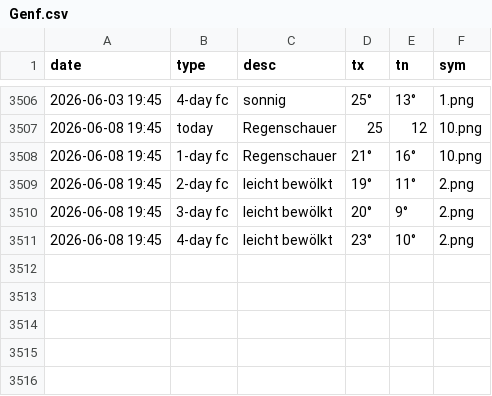
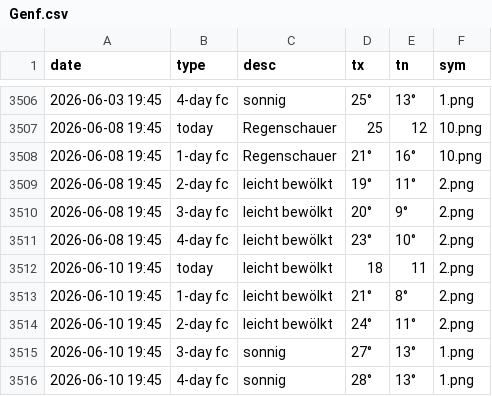
Before and after one commit to amannj/Scrapeo, a CSV file: data/Genf.csv, drawn as a sheet; only a part is shown, gaps mark what is left out; the diff names each change by its address in the sheet, - before the commit and + after, or states it on an @@ line.

```diff
--- a/data/Genf.csv
+++ b/data/Genf.csv
+row 3512: 2026-06-10 19:45 | today | leicht bewölkt | 18 | 11 | 2.png
+row 3513: 2026-06-10 19:45 | 1-day fc | leicht bewölkt | 21° | 8° | 2.png
+row 3514: 2026-06-10 19:45 | 2-day fc | leicht bewölkt | 24° | 11° | 2.png
+row 3515: 2026-06-10 19:45 | 3-day fc | sonnig | 27° | 13° | 1.png
+row 3516: 2026-06-10 19:45 | 4-day fc | sonnig | 28° | 13° | 1.png
```
Also changed, not shown: data/Basel.csv, data/Bern.csv, 6 other files.
